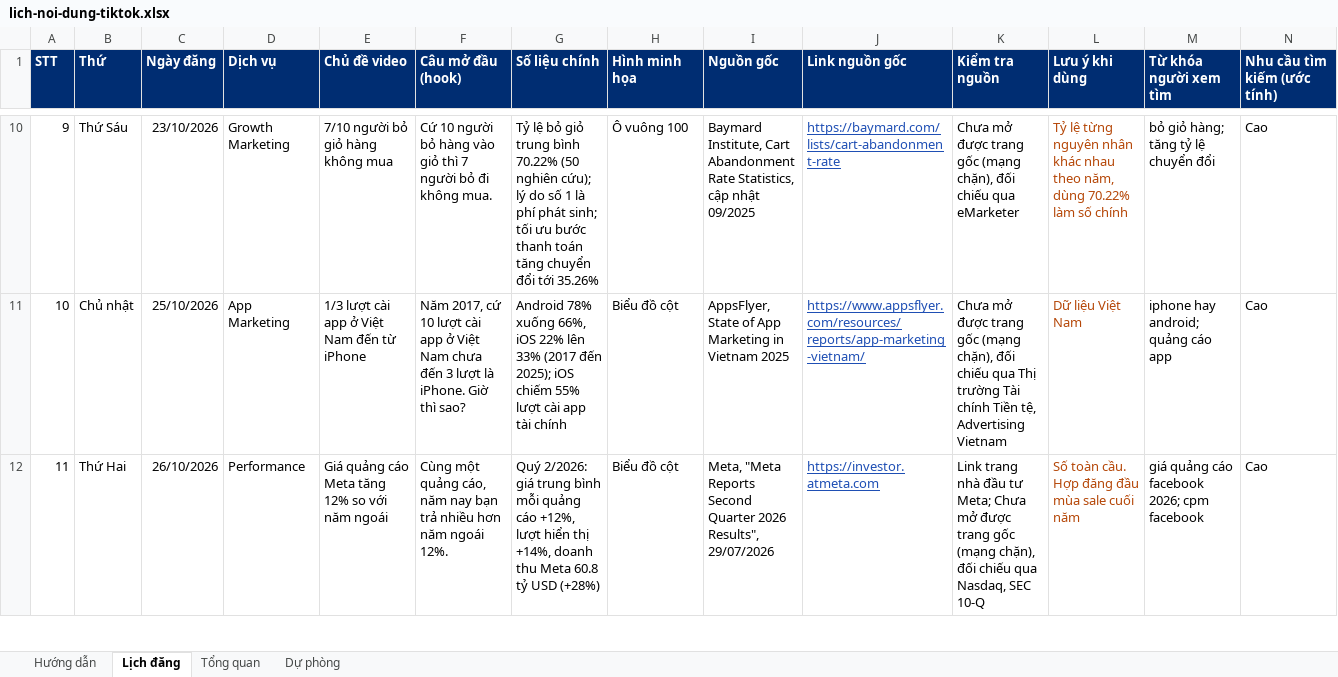
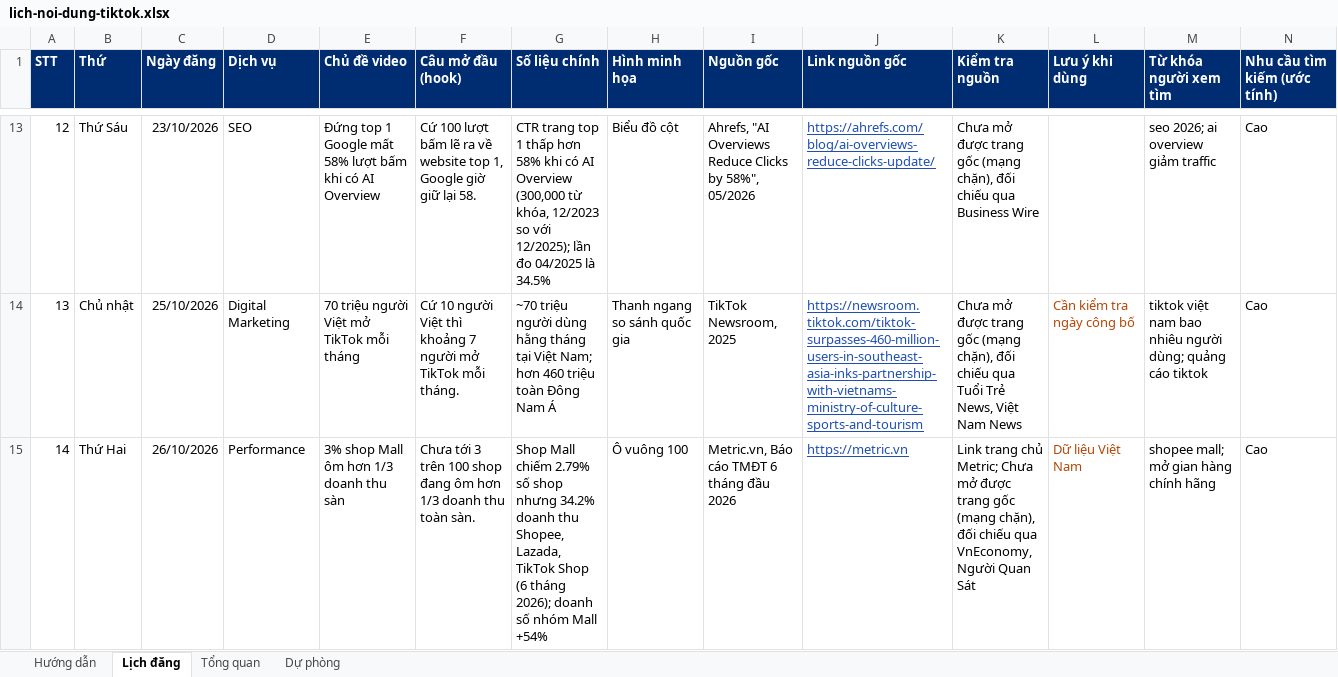
Before and after one commit to tinle47/Adtek_website, an Excel workbook: video/plan/lich-noi-dung-tiktok.xlsx, sheet Lịch đăng, drawn as a sheet; only a part is shown, gaps mark what is left out; values as stored, in another font and other column widths than the file's, no borders; charts and pictures not drawn; addresses are those after the commit; the diff covers the shown part only; the diff names each change by its address in the sheet, - before the commit and + after, or states it on an @@ line.

```diff
--- a/video/plan/lich-noi-dung-tiktok.xlsx (sheet Lịch đăng)
+++ b/video/plan/lich-noi-dung-tiktok.xlsx (sheet Lịch đăng)
@@ column A (STT) renumbered between rows 5 and 44 @@
-D13 (Dịch vụ): Growth Marketing
+D13 (Dịch vụ): SEO
-E13 (Chủ đề video): 7/10 người bỏ giỏ hàng không mua
+E13 (Chủ đề video): Đứng top 1 Google mất 58% lượt bấm khi có AI Overview
-F13 (Câu mở đầu (hook)): Cứ 10 người bỏ hàng vào giỏ thì 7 người bỏ đi không mua.
+F13 (Câu mở đầu (hook)): Cứ 100 lượt bấm lẽ ra về website top 1, Google giờ giữ lại 58.
-G13 (Số liệu chính): Tỷ lệ bỏ giỏ trung bình 70.22% (50 nghiên cứu); lý do số 1 là phí phát sinh; tối ưu bước thanh toán tăng chuyển đổi tới 35.26%
+G13 (Số liệu chính): CTR trang top 1 thấp hơn 58% khi có AI Overview (300,000 từ khóa, 12/2023 so với 12/2025); lần đo 04/2025 là 34.5%
-H13 (Hình minh họa): Ô vuông 100
+H13 (Hình minh họa): Biểu đồ cột
-I13 (Nguồn gốc): Baymard Institute, Cart Abandonment Rate Statistics, cập nhật 09/2025
+I13 (Nguồn gốc): Ahrefs, "AI Overviews Reduce Clicks by 58%", 05/2026
-J13 (Link nguồn gốc): https://baymard.com/lists/cart-abandonment-rate
+J13 (Link nguồn gốc): https://ahrefs.com/blog/ai-overviews-reduce-clicks-update/
-K13 (Kiểm tra nguồn): …chiếu qua eMarketer
+K13 (Kiểm tra nguồn): …chiếu qua Business Wire
-L13 (Lưu ý khi dùng): Tỷ lệ từng nguyên nhân khác nhau theo năm, dùng 70.22% làm số chính
+L13 (Lưu ý khi dùng): (empty)
-M13 (Từ khóa người xem tìm): bỏ giỏ hàng; tăng tỷ lệ chuyển đổi
+M13 (Từ khóa người xem tìm): seo 2026; ai overview giảm traffic
-D14 (Dịch vụ): App Marketing
+D14 (Dịch vụ): Digital Marketing
-E14 (Chủ đề video): 1/3 lượt cài app ở Việt Nam đến từ iPhone
+E14 (Chủ đề video): 70 triệu người Việt mở TikTok mỗi tháng
-F14 (Câu mở đầu (hook)): Năm 2017, cứ 10 lượt cài app ở Việt Nam chưa đến 3 lượt là iPhone. Giờ thì sao?
+F14 (Câu mở đầu (hook)): Cứ 10 người Việt thì khoảng 7 người mở TikTok mỗi tháng.
-G14 (Số liệu chính): Android 78% xuống 66%, iOS 22% lên 33% (2017 đến 2025); iOS chiếm 55% lượt cài app tài chính
+G14 (Số liệu chính): ~70 triệu người dùng hằng tháng tại Việt Nam; hơn 460 triệu toàn Đông Nam Á
-H14 (Hình minh họa): Biểu đồ cột
+H14 (Hình minh họa): Thanh ngang so sánh quốc gia
-I14 (Nguồn gốc): AppsFlyer, State of App Marketing in Vietnam 2025
+I14 (Nguồn gốc): TikTok Newsroom, 2025
-J14 (Link nguồn gốc): https://www.appsflyer.com/resources/reports/app-marketing-vietnam/
+J14 (Link nguồn gốc): https://newsroom.tiktok.com/tiktok-surpasses-460-million-users-in-southeast-asia-inks-partnership-with-vietnams-ministry-of-culture-sports-and-tourism
-K14 (Kiểm tra nguồn): …chiếu qua Thị trường Tài chính Tiền tệ, Advertising Vietnam
+K14 (Kiểm tra nguồn): …chiếu qua Tuổi Trẻ News, Việt Nam News
-L14 (Lưu ý khi dùng): Dữ liệu Việt Nam
+L14 (Lưu ý khi dùng): Cần kiểm tra ngày công bố
-M14 (Từ khóa người xem tìm): iphone hay android; quảng cáo app
+M14 (Từ khóa người xem tìm): tiktok việt nam bao nhiêu người dùng; quảng cáo tiktok
-E15 (Chủ đề video): Giá quảng cáo Meta tăng 12% so với năm ngoái
+E15 (Chủ đề video): 3% shop Mall ôm hơn 1/3 doanh thu sàn
-F15 (Câu mở đầu (hook)): Cùng một quảng cáo, năm nay bạn trả nhiều hơn năm ngoái 12%.
+F15 (Câu mở đầu (hook)): Chưa tới 3 trên 100 shop đang ôm hơn 1/3 doanh thu toàn sàn.
-G15 (Số liệu chính): Quý 2/2026: giá trung bình mỗi quảng cáo +12%, lượt hiển thị +14%, doanh thu Meta 60.8 tỷ USD (+28%)
+G15 (Số liệu chính): Shop Mall chiếm 2.79% số shop nhưng 34.2% doanh thu Shopee, Lazada, TikTok Shop (6 tháng 2026); doanh số nhóm Mall +54%
-H15 (Hình minh họa): Biểu đồ cột
+H15 (Hình minh họa): Ô vuông 100
-I15 (Nguồn gốc): Meta, "Meta Reports Second Quarter 2026 Results", 29/07/2026
+I15 (Nguồn gốc): Metric.vn, Báo cáo TMĐT 6 tháng đầu 2026
-J15 (Link nguồn gốc): https://investor.atmeta.com
+J15 (Link nguồn gốc): https://metric.vn
-K15 (Kiểm tra nguồn): Link trang nhà đầu tư Meta; Chưa mở được trang gốc (mạng chặn), đối chiếu qua Nasdaq, SEC 10-Q
+K15 (Kiểm tra nguồn): Link trang chủ Metric; Chưa mở được trang gốc (mạng chặn), đối chiếu qua VnEconomy, Người Quan Sát
-L15 (Lưu ý khi dùng): Số toàn cầu. Hợp đăng đầu mùa sale cuối năm
+L15 (Lưu ý khi dùng): Dữ liệu Việt Nam
-M15 (Từ khóa người xem tìm): giá quảng cáo facebook 2026; cpm facebook
+M15 (Từ khóa người xem tìm): shopee mall; mở gian hàng chính hãng
```
Also changed, not shown: 3 added rows, 3 removed rows, 334 edited cells and cell formats elsewhere in this sheet, sheet Hướng dẫn, sheet Tổng quan, 1 other file.
